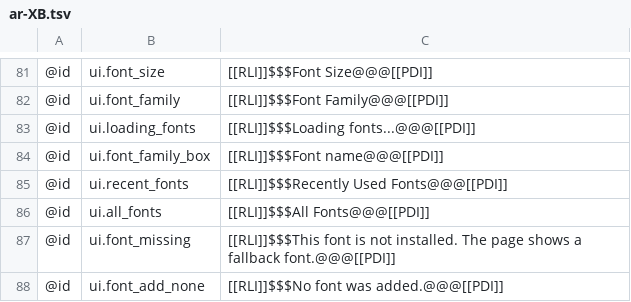
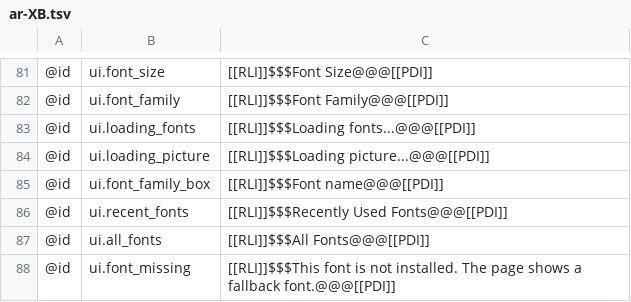
Before and after one commit to AlienTechSoftware/notecraft, a TSV file: i18n/ar-XB.tsv, drawn as a sheet; only a part is shown, gaps mark what is left out; the shorter side is filled out with more unchanged rows.

```diff
--- a/i18n/ar-XB.tsv
+++ b/i18n/ar-XB.tsv
@@ -83,2 +83,3 @@
 @id	ui.loading_fonts	[[RLI]]$$$Loading fonts...@@@[[PDI]]
+@id	ui.loading_picture	[[RLI]]$$$Loading picture...@@@[[PDI]]
 @id	ui.font_family_box	[[RLI]]$$$Font name@@@[[PDI]]
```
Also changed, not shown: i18n/en-XA.tsv, i18n/en.tsv, 2 other files.
